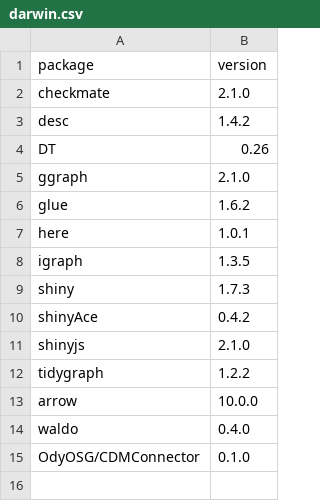
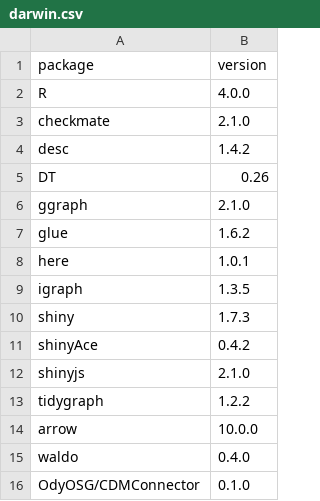
Before and after one commit to mvankessel-EMC/DependencyReviewerWhitelists, a CSV file: darwin.csv, drawn as a sheet.

Commit message:
Update darwin.csv

```diff
--- a/darwin.csv
+++ b/darwin.csv
@@ -1,2 +1,3 @@
 package,version
+"R","4.0.0"
 "checkmate","2.1.0"
```
